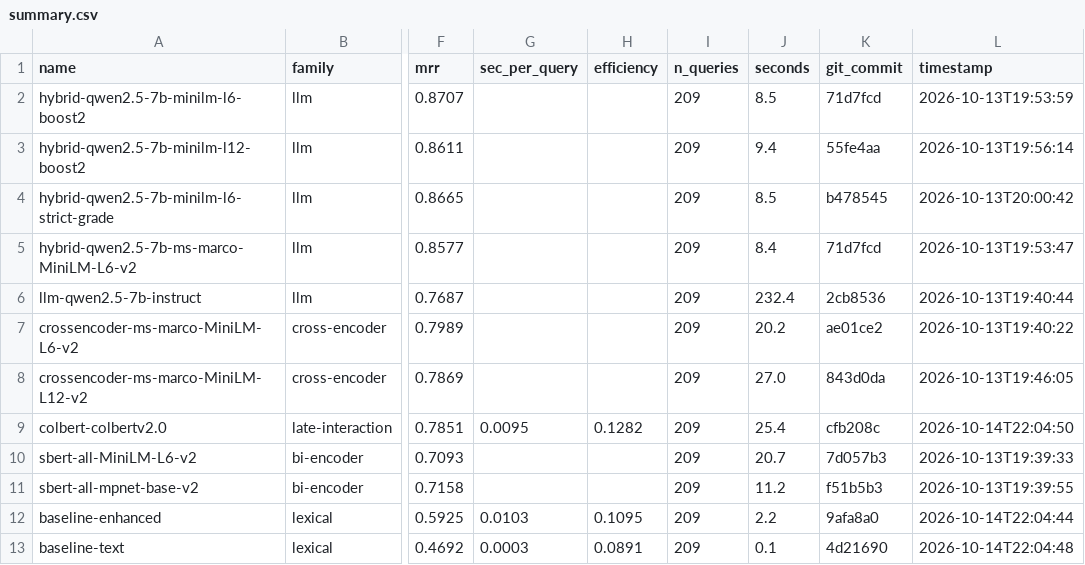
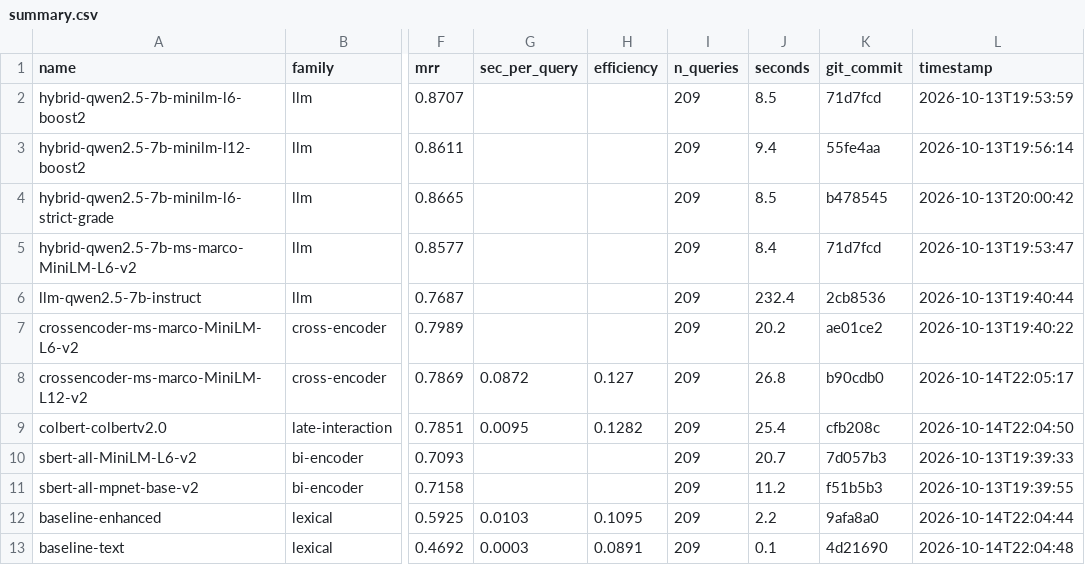
Before and after one commit to ahsank/restaurant-search, a CSV file: research/agent/summary.csv, drawn as a sheet; only a part is shown, gaps mark what is left out; the diff names each change by its address in the sheet, - before the commit and + after, or states it on an @@ line.

Commit message:
Agent iter 14: run_experiment crossencoder-ms-marco-MiniLM-L12-v2

```diff
--- a/research/agent/summary.csv
+++ b/research/agent/summary.csv
-G8 (sec_per_query): (empty)
+G8 (sec_per_query): 0.0872
-H8 (efficiency): (empty)
+H8 (efficiency): 0.127
-J8 (seconds): 27.0
+J8 (seconds): 26.8
-K8 (git_commit): 843d0da
+K8 (git_commit): b90cdb0
-L8 (timestamp): 2026-10-13T19:46:05
+L8 (timestamp): 2026-10-14T22:05:17
```
Also changed, not shown: 5 other files.
